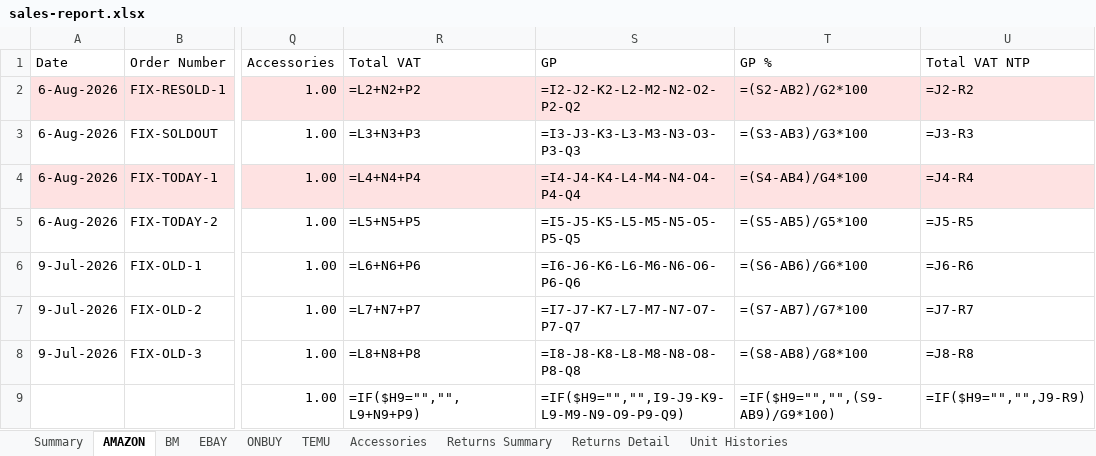
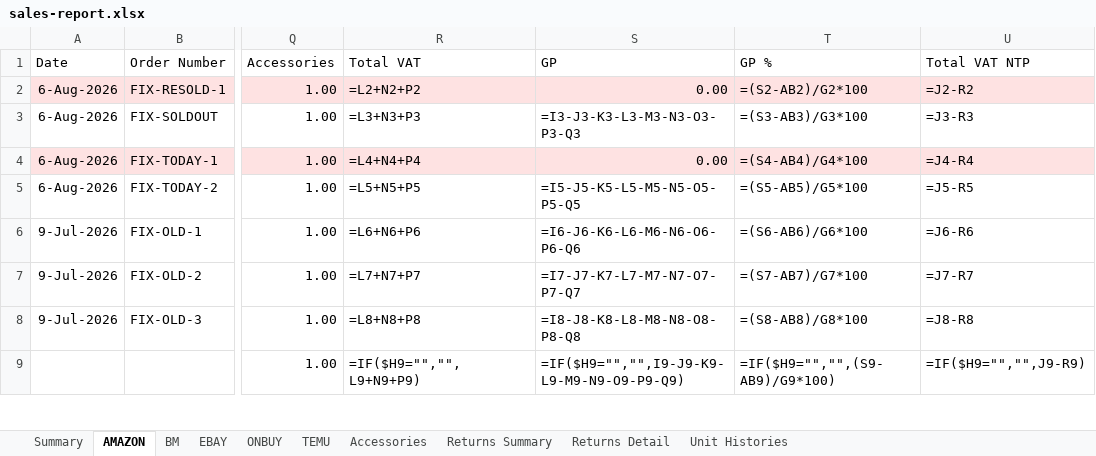
Before and after one commit to sumanthrb94-sudo/InventoryManager, an Excel workbook: e2e-screenshots/todays-fixes/sales-report.xlsx, sheet AMAZON, drawn as a sheet; only a part is shown, gaps mark what is left out; values as stored, in another font and other column widths than the file's, no borders; formulas without a stored value are shown as written; the diff names each change by its address in the sheet, - before the commit and + after, or states it on an @@ line.

```diff
--- a/e2e-screenshots/todays-fixes/sales-report.xlsx (sheet AMAZON)
+++ b/e2e-screenshots/todays-fixes/sales-report.xlsx (sheet AMAZON)
-S2 (GP): =I2-J2-K2-L2-M2-N2-O2-P2-Q2
+S2 (GP): 0.00
-S4 (GP): =I4-J4-K4-L4-M4-N4-O4-P4-Q4
+S4 (GP): 0.00
```
Also changed, not shown: 4 other files.
